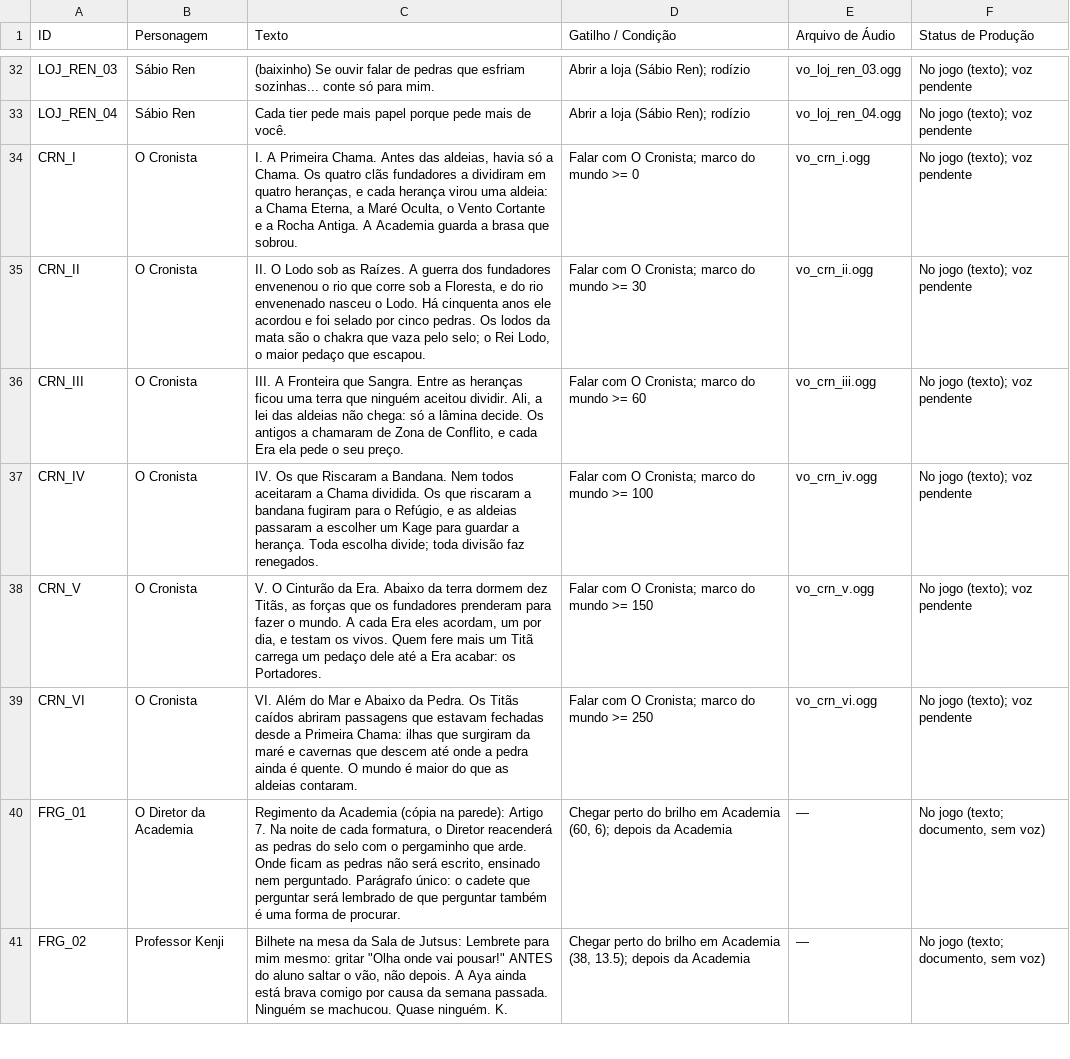
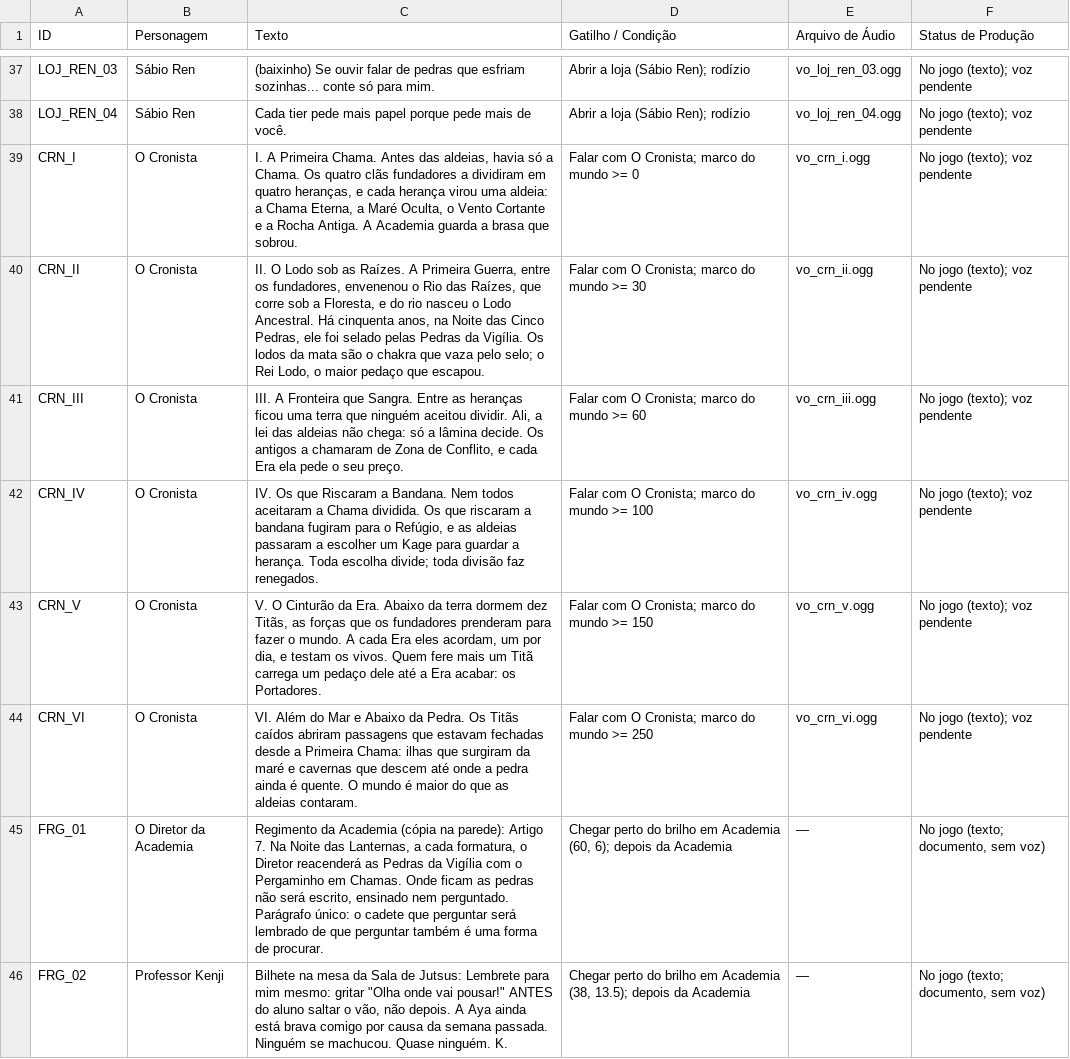
Before and after one commit to victoralexandreofc122/Servidor-missoes, a CSV file: docs/lore/dialogos.csv, drawn as a sheet; only a part is shown, gaps mark what is left out; the diff covers the shown part only.

```diff
--- a/docs/lore/dialogos.csv
+++ b/docs/lore/dialogos.csv
@@ -34,3 +39,3 @@ LOJ_REN_04,Sábio Ren,Cada tier pede mais papel porque pede mais de você.,Abrir
 CRN_I,O Cronista,"I. A Primeira Chama. Antes das aldeias, havia só a Chama. Os quatro clãs fundadores a dividiram em quatro heranças, e cada herança virou uma aldeia: a Chama Eterna, a Maré Oculta, o Vento Cortante e a Rocha Antiga. A Academia guarda a brasa que sobrou.",Falar com O Cronista; marco do mundo >= 0,vo_crn_i.ogg,No jogo (texto); voz pendente
-CRN_II,O Cronista,"II. O Lodo sob as Raízes. A guerra dos fundadores envenenou o rio que corre sob a Floresta, e do rio envenenado nasceu o Lodo. Há cinquenta anos ele acordou e foi selado por cinco pedras. Os lodos da mata são o chakra que vaza pelo selo; o Rei Lodo, o maior pedaço que escapou.",Falar com O Cronista; marco do mundo >= 30,vo_crn_ii.ogg,No jogo (texto); voz pendente
+CRN_II,O Cronista,"II. O Lodo sob as Raízes. A Primeira Guerra, entre os fundadores, envenenou o Rio das Raízes, que corre sob a Floresta, e do rio nasceu o Lodo Ancestral. Há cinquenta anos, na Noite das Cinco Pedras, ele foi selado pelas Pedras da Vigília. Os lodos da mata são o chakra que vaza pelo selo; o Rei Lodo, o maior pedaço que escapou.",Falar com O Cronista; marco do mundo >= 30,vo_crn_ii.ogg,No jogo (texto); voz pendente
 CRN_III,O Cronista,"III. A Fronteira que Sangra. Entre as heranças ficou uma terra que ninguém aceitou dividir. Ali, a lei das aldeias não chega: só a lâmina decide. Os antigos a chamaram de Zona de Conflito, e cada Era ela pede o seu preço.",Falar com O Cronista; marco do mundo >= 60,vo_crn_iii.ogg,No jogo (texto); voz pendente
@@ -39,3 +44,3 @@ CRN_V,O Cronista,"V. O Cinturão da Era. Abaixo da terra dormem dez Titãs, as f
 CRN_VI,O Cronista,VI. Além do Mar e Abaixo da Pedra. Os Titãs caídos abriram passagens que estavam fechadas desde a Primeira Chama: ilhas que surgiram da maré e cavernas que descem até onde a pedra ainda é quente. O mundo é maior do que as aldeias contaram.,Falar com O Cronista; marco do mundo >= 250,vo_crn_vi.ogg,No jogo (texto); voz pendente
-FRG_01,O Diretor da Academia,"Regimento da Academia (cópia na parede): Artigo 7. Na noite de cada formatura, o Diretor reacenderá as pedras do selo com o pergaminho que arde. Onde ficam as pedras não será escrito, ensinado nem perguntado. Parágrafo único: o cadete que perguntar será lembrado de que perguntar também é uma forma de procurar.","Chegar perto do brilho em Academia (60, 6); depois da Academia",—,"No jogo (texto; documento, sem voz)"
+FRG_01,O Diretor da Academia,"Regimento da Academia (cópia na parede): Artigo 7. Na Noite das Lanternas, a cada formatura, o Diretor reacenderá as Pedras da Vigília com o Pergaminho em Chamas. Onde ficam as pedras não será escrito, ensinado nem perguntado. Parágrafo único: o cadete que perguntar será lembrado de que perguntar também é uma forma de procurar.","Chegar perto do brilho em Academia (60, 6); depois da Academia",—,"No jogo (texto; documento, sem voz)"
 FRG_02,Professor Kenji,"Bilhete na mesa da Sala de Jutsus: Lembrete para mim mesmo: gritar ""Olha onde vai pousar!"" ANTES do aluno saltar o vão, não depois. A Aya ainda está brava comigo por causa da semana passada. Ninguém se machucou. Quase ninguém. K.","Chegar perto do brilho em Academia (38, 13.5); depois da Academia",—,"No jogo (texto; documento, sem voz)"
```
Also changed, not shown: 5 added rows and 3 edited cells elsewhere in this file, 36 other files.
